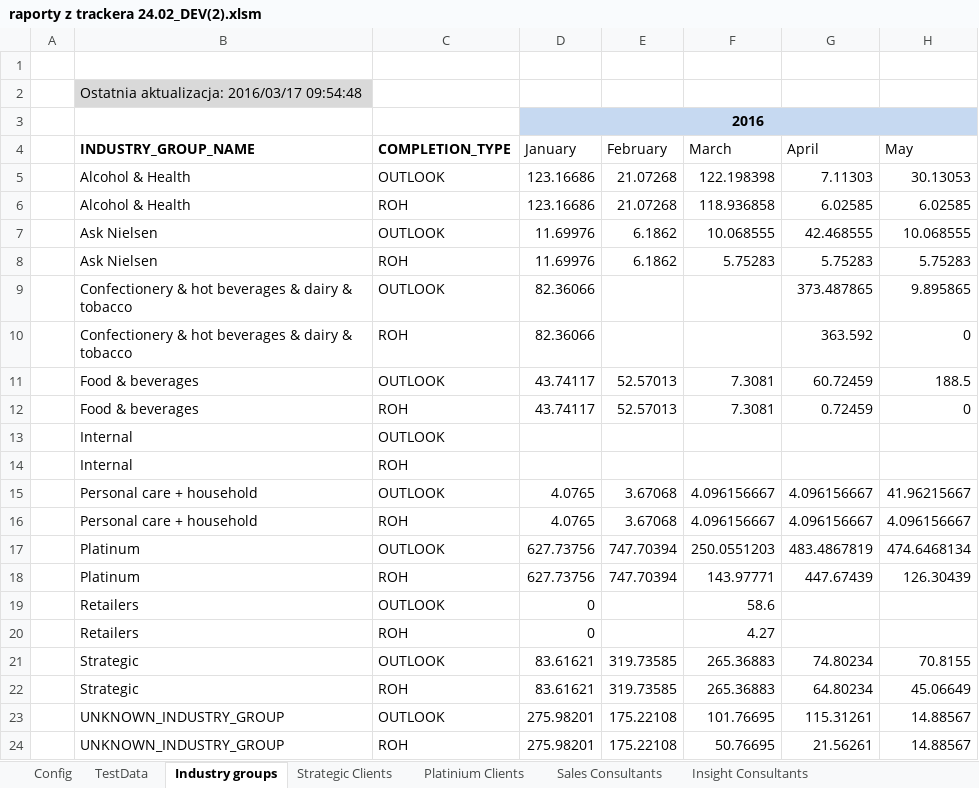
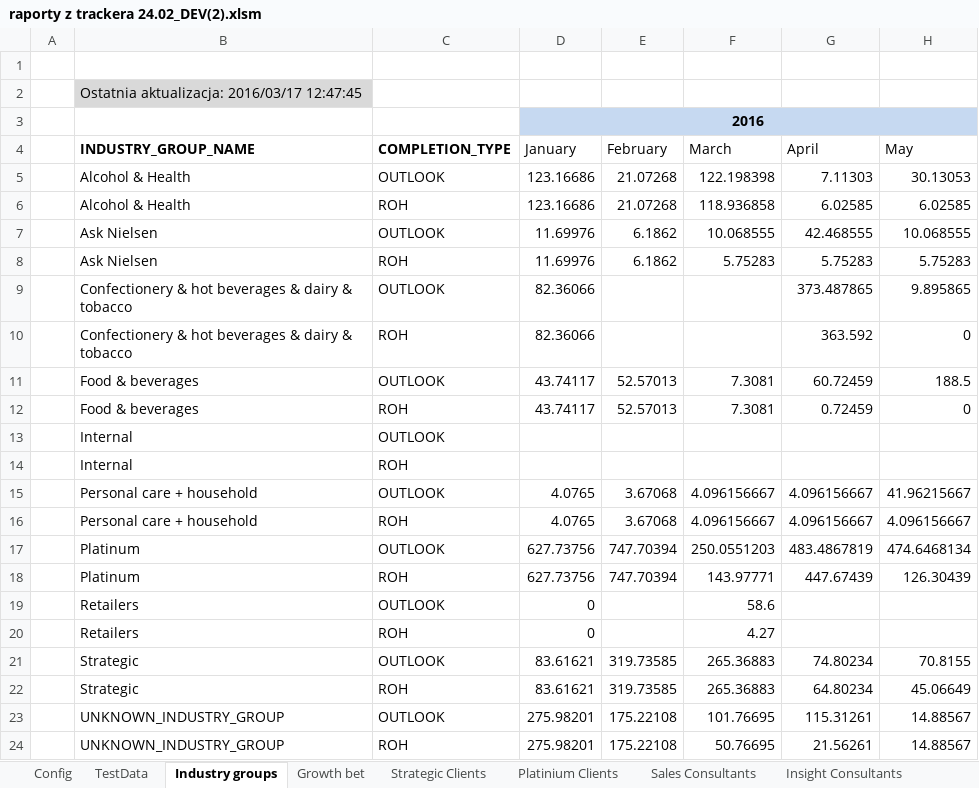
Before and after one commit to KamilZet/Pipeline-tracker, an Excel workbook: Raportowanie/raporty z trackera 24.02_DEV(2).xlsm, sheet Industry groups, drawn as a sheet; only a part is shown; values as stored, in another font and other column widths than the file's, no borders; charts and pictures not drawn; the diff names each change by its address in the sheet, - before the commit and + after, or states it on an @@ line.

Commit message:
Nowy raport <growth bet>

```diff
--- a/Raportowanie/raporty z trackera 24.02_DEV(2).xlsm (sheet Industry groups)
+++ b/Raportowanie/raporty z trackera 24.02_DEV(2).xlsm (sheet Industry groups)
+sheet tab: Growth bet
-B2 (INDUSTRY_GROUP_NAME): Ostatnia aktualizacja: 2016/03/17 09:54:48
+B2 (INDUSTRY_GROUP_NAME): Ostatnia aktualizacja: 2016/03/17 12:47:45
```
Also changed, not shown: sheet TestData, sheet Config, charts or pictures.
